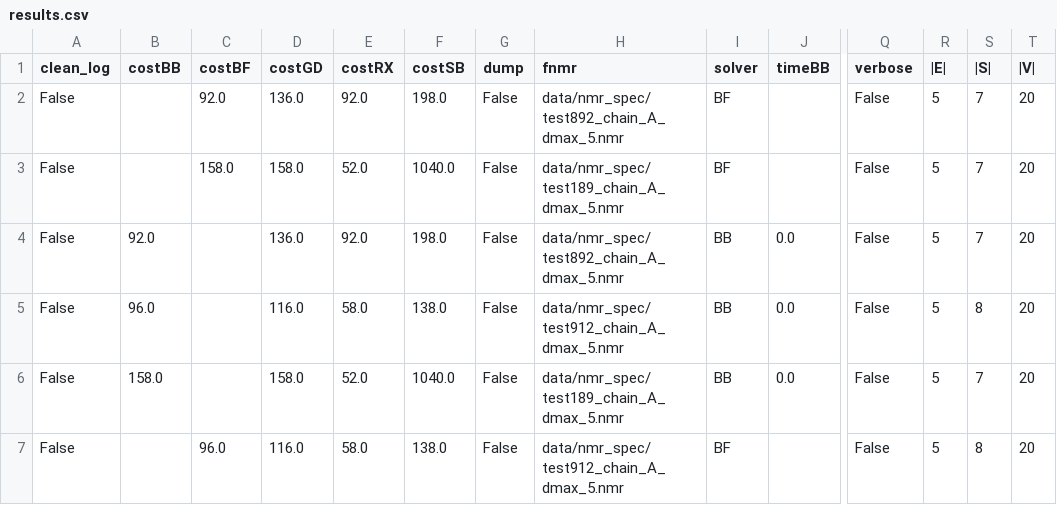
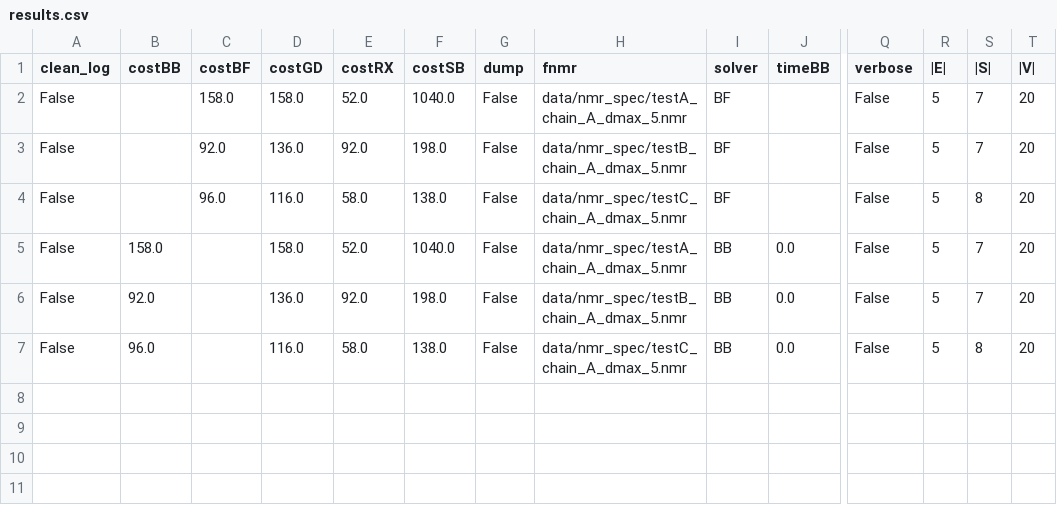
Before and after one commit to michaelsouza/bb-sbbu, a CSV file: data/nmr_spec/results.csv, drawn as a sheet; only a part is shown, gaps mark what is left out; removed rows and columns are numbered as before the commit, all else as after; rows hold the shown columns only; the diff names each change by its address in the sheet, - before the commit and + after, or states it on an @@ line.

Commit message:
Rename nmr_spec

```diff
--- a/data/nmr_spec/results.csv
+++ b/data/nmr_spec/results.csv
+row 2: False |  | 158.0 | 158.0 | 52.0 | 1040.0 | False | data/nmr_spec/testA_chain_A_dmax_5.nmr | BF |  | False | 5 | 7 | 20
-H3 (fnmr): data/nmr_spec/test892_chain_A_dmax_5.nmr
+H3 (fnmr): data/nmr_spec/testB_chain_A_dmax_5.nmr
-C4 (costBF): 158.0
+C4 (costBF): 96.0
-D4 (costGD): 158.0
+D4 (costGD): 116.0
-E4 (costRX): 52.0
+E4 (costRX): 58.0
-F4 (costSB): 1040.0
+F4 (costSB): 138.0
-H4 (fnmr): data/nmr_spec/test189_chain_A_dmax_5.nmr
+H4 (fnmr): data/nmr_spec/testC_chain_A_dmax_5.nmr
-S4 (|S|): 7
+S4 (|S|): 8
+row 5: False | 158.0 |  | 158.0 | 52.0 | 1040.0 | False | data/nmr_spec/testA_chain_A_dmax_5.nmr | BB | 0.0 | False | 5 | 7 | 20
-H6 (fnmr): data/nmr_spec/test892_chain_A_dmax_5.nmr
+H6 (fnmr): data/nmr_spec/testB_chain_A_dmax_5.nmr
-H7 (fnmr): data/nmr_spec/test912_chain_A_dmax_5.nmr
+H7 (fnmr): data/nmr_spec/testC_chain_A_dmax_5.nmr
-row 6: False | 158.0 |  | 158.0 | 52.0 | 1040.0 | False | data/nmr_spec/test189_chain_A_dmax_5.nmr | BB | 0.0 | False | 5 | 7 | 20
-row 7: False |  | 96.0 | 116.0 | 58.0 | 138.0 | False | data/nmr_spec/test912_chain_A_dmax_5.nmr | BF |  | False | 5 | 8 | 20
```
Also changed, not shown: 17 other files.
